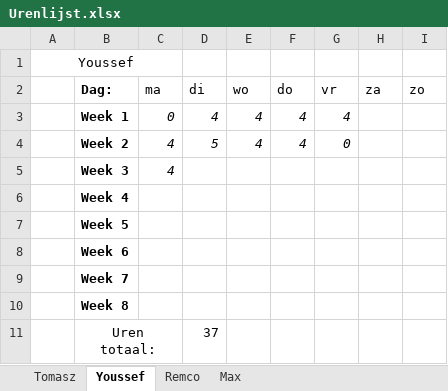
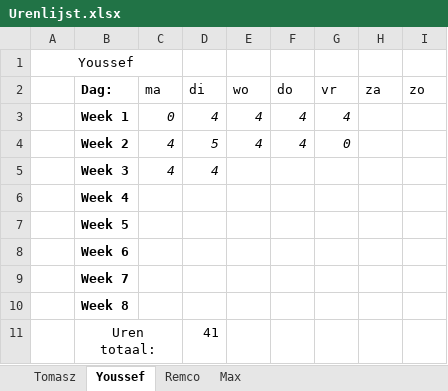
Before and after one commit to FIFA-by-TYMR/Project_Documentation, an Excel workbook: Documenten/Urenlijst.xlsx, sheet Youssef, drawn as a sheet; values as stored, in another font and other column widths than the file's, no borders; the diff names each change by its address in the sheet, - before the commit and + after, or states it on an @@ line.

```diff
--- a/Documenten/Urenlijst.xlsx (sheet Youssef)
+++ b/Documenten/Urenlijst.xlsx (sheet Youssef)
-D5 (di): (empty)
+D5 (di): 4
-D11 (di): 37
+D11 (di): 41
```
Also changed, not shown: sheet Tomasz, sheet Remco, sheet Max, 2 other files.
